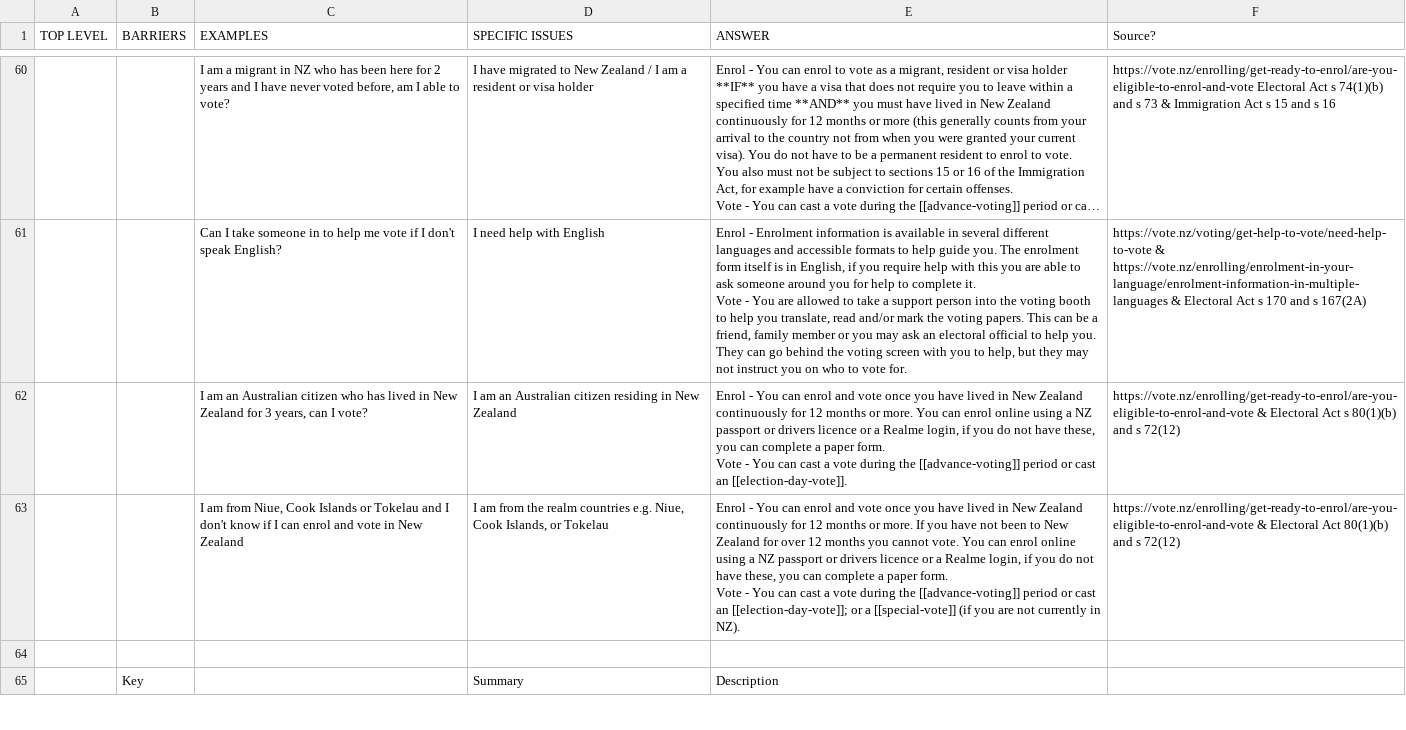
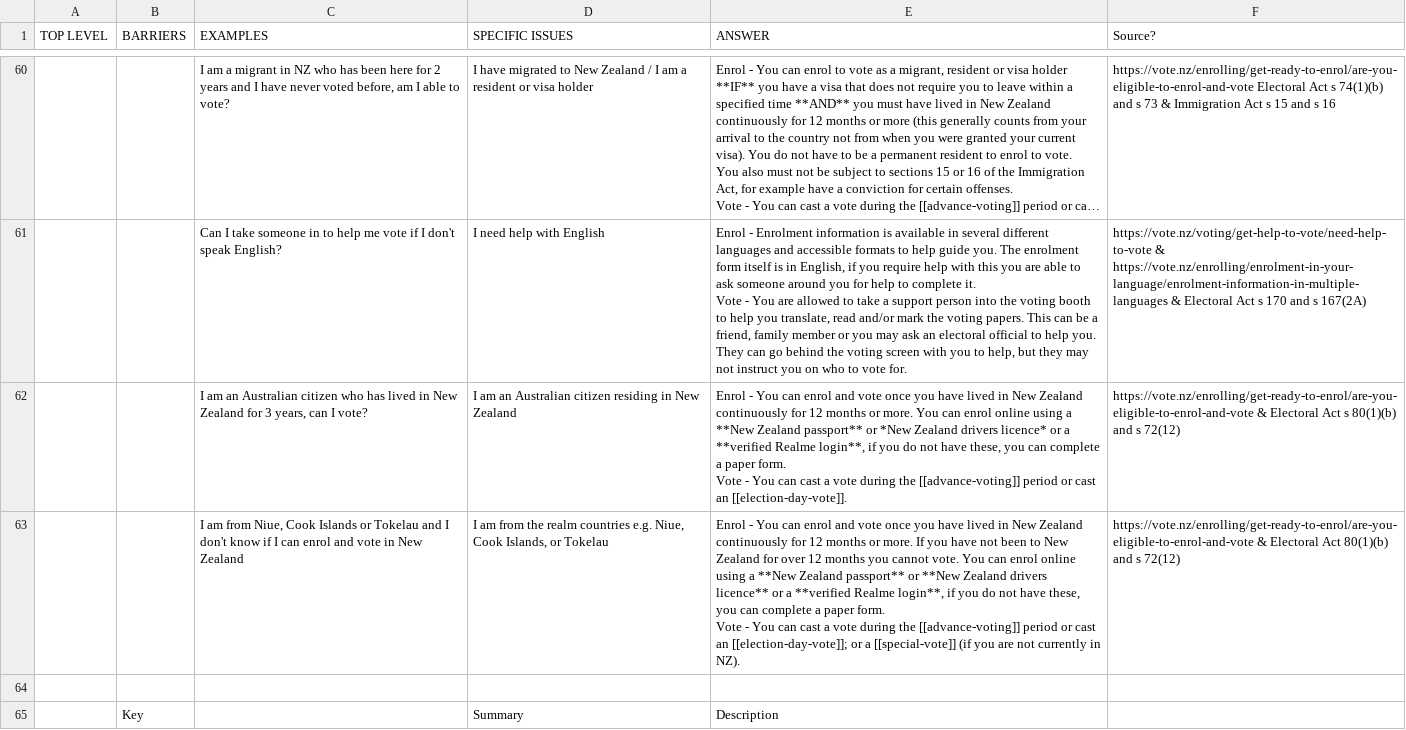
Before and after one commit to inzight-analytics/voting-rights, a CSV file: data/sheet.csv, drawn as a sheet; only a part is shown, gaps mark what is left out; long unchanged cells end in …; the diff covers the shown part only; the diff names each change by its address in the sheet, - before the commit and + after, or states it on an @@ line.

```diff
--- a/data/sheet.csv
+++ b/data/sheet.csv
-E62 (ANSWER): …using a NZ passport or drivers licence or a Realme login, if you…
+E62 (ANSWER): …using a **New Zealand passport** or *New Zealand drivers licence* or a **verified Realme login**, if you…
-E63 (ANSWER): …using a NZ passport or drivers licence or a Realme login, if you…
+E63 (ANSWER): …using a **New Zealand passport** or **New Zealand drivers licence** or a **verified Realme login**, if you…
```
Also changed, not shown: 20 edited cells elsewhere in this file, 2 other files.
